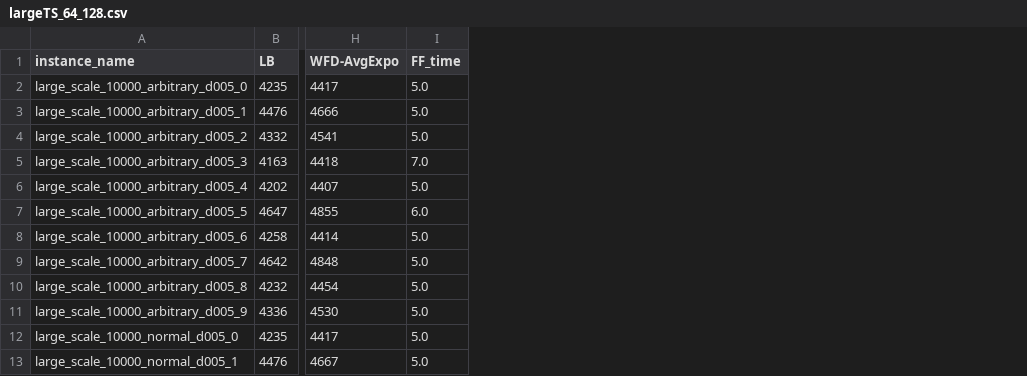
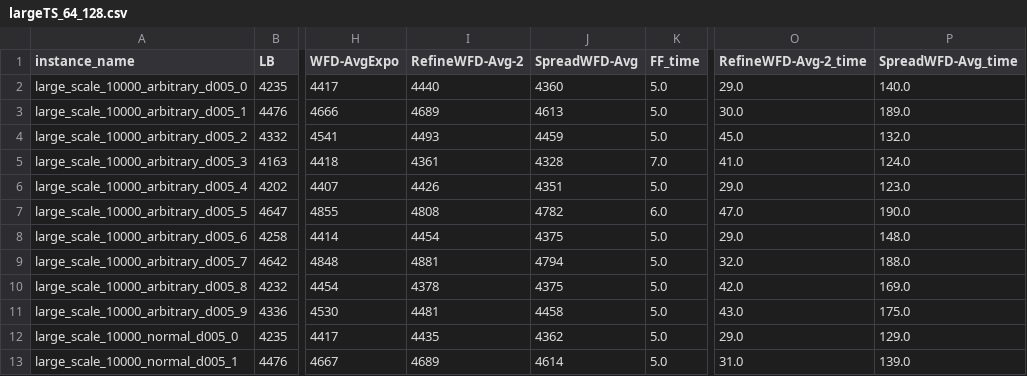
Before and after one commit to DSSGroup-Leeds/LRA-binpacking-expe, a CSV file: data/results/largeTS_64_128.csv, drawn as a sheet; only a part is shown, gaps mark what is left out; the diff names each change by its address in the sheet, - before the commit and + after, or states it on an @@ line.

```diff
--- a/data/results/largeTS_64_128.csv
+++ b/data/results/largeTS_64_128.csv
+column I (RefineWFD-Avg-2), rows 2-13: 4440 | 4689 | 4493 | 4361 | 4426 | 4808 | 4454 | 4881 | 4378 | 4481 | 4435 | 4689
+column J (SpreadWFD-Avg), rows 2-13: 4360 | 4613 | 4459 | 4328 | 4351 | 4782 | 4375 | 4794 | 4375 | 4458 | 4362 | 4614
+column O (RefineWFD-Avg-2_time), rows 2-13: 29.0 | 30.0 | 45.0 | 41.0 | 29.0 | 47.0 | 29.0 | 32.0 | 42.0 | 43.0 | 29.0 | 31.0
+column P (SpreadWFD-Avg_time), rows 2-13: 140.0 | 189.0 | 132.0 | 124.0 | 123.0 | 190.0 | 148.0 | 188.0 | 169.0 | 175.0 | 129.0 | 139.0
```
Also changed, not shown: data/results/densityTS_64_128.csv, data/results/large2D_64_128.csv, 3 other files.
